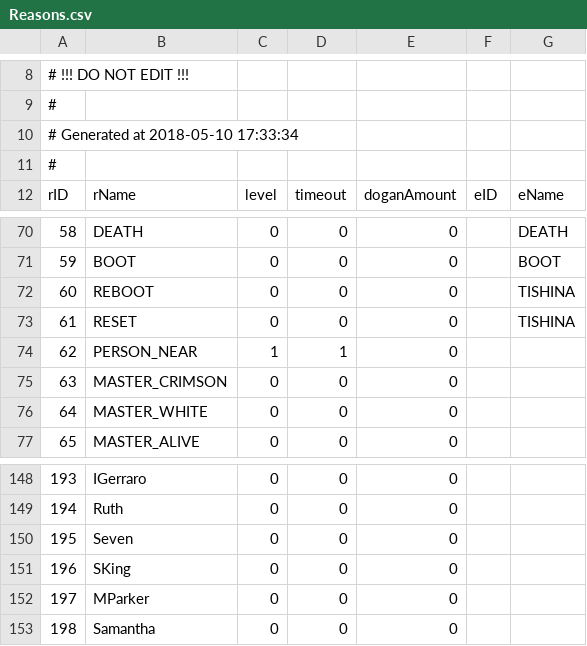
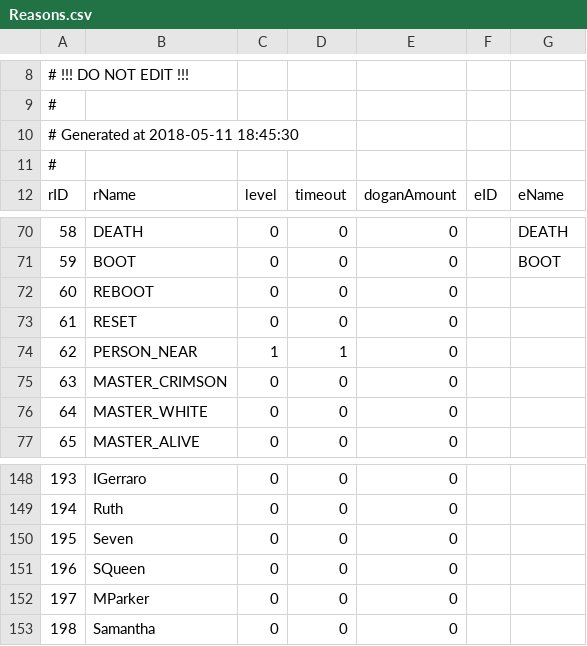
Before and after one commit to Kreyl/ArmletBT, a CSV file: MusicProcessor/Reasons.csv, drawn as a sheet; only a part is shown, gaps mark what is left out.

```diff
--- a/MusicProcessor/Reasons.csv
+++ b/MusicProcessor/Reasons.csv
@@ -9,3 +9,3 @@
 #
-# Generated at 2018-05-10 17:33:34
+# Generated at 2018-05-11 18:45:30
 #
@@ -71,4 +71,4 @@ rID,rName,level,timeout,doganAmount,eID,eName
 59,BOOT,0,0,0,,BOOT
-60,REBOOT,0,0,0,,TISHINA
-61,RESET,0,0,0,,TISHINA
+60,REBOOT,0,0,0,,
+61,RESET,0,0,0,,
 62,PERSON_NEAR,1,1,0,,
@@ -150,3 +150,3 @@ rID,rName,level,timeout,doganAmount,eID,eName
 195,Seven,0,0,0,,
-196,SKing,0,0,0,,
+196,SQueen,0,0,0,,
 197,MParker,0,0,0,,
```
Also changed, not shown: MusicProcessor/Characters.csv, MusicProcessor/Emotions.csv, 1 other file.
